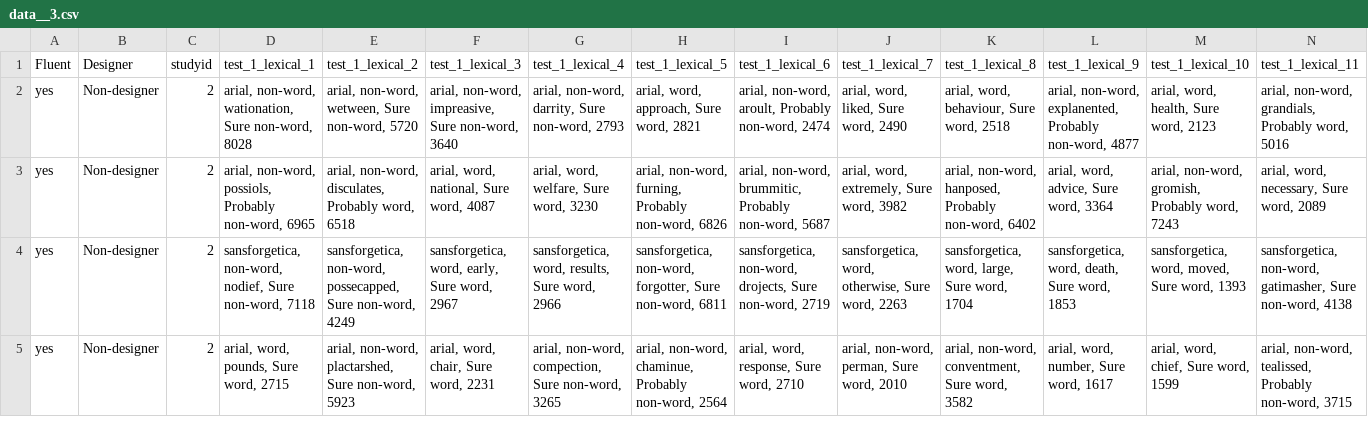
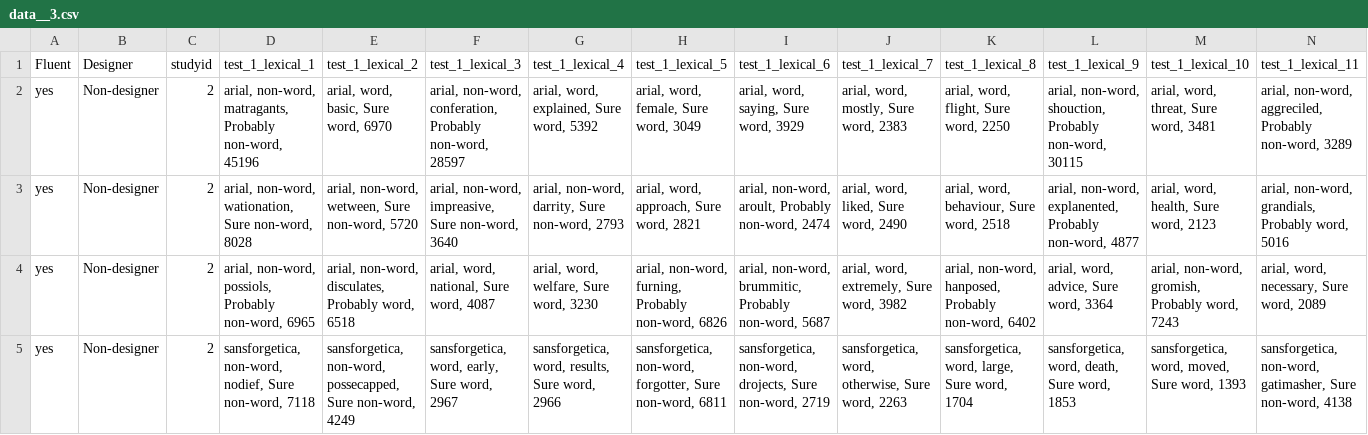
Before and after one commit to MrBrezina/disfluency-study, a CSV file: data/data__3.csv, drawn as a sheet; only a part is shown; the shorter side is filled out with more unchanged rows; rows hold the shown columns only; the diff names each change by its address in the sheet, - before the commit and + after, or states it on an @@ line.

Commit message:
Updated data, normalized RTs, changed strategy for removing outliers

```diff
--- a/data/data__3.csv
+++ b/data/data__3.csv
+row 2: yes | Non-designer | 2 | arial, non-word, matragants, Probably non-word, 45196 | arial, word, basic, Sure word, 6970 | arial, non-word, conferation, Probably non-word, 28597 | arial, word, explained, Sure word, 5392 | arial, word, female, Sure word, 3049 | arial, word, saying, Sure word, 3929 | arial, word, mostly, Sure word, 2383 | arial, word, flight, Sure word, 2250 | arial, non-word, shouction, Probably non-word, 30115 | arial, word, threat, Sure word, 3481 | arial, non-word, aggreciled, Probably non-word, 3289
```
Also changed, not shown: data/results/means-by-design-expertise.csv, data/results/means-by-first-font.csv, 15 other files.
